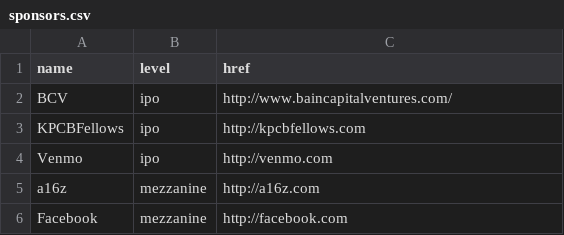
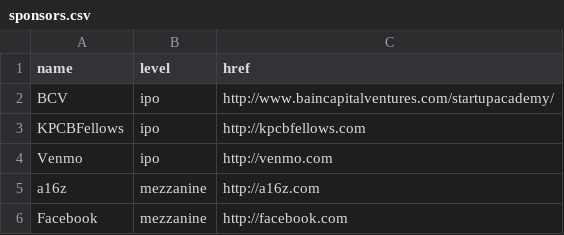
Before and after one commit to pennapps/spring-2013-website, a CSV file: data/sponsors.csv, drawn as a sheet; only a part is shown.

```diff
--- a/data/sponsors.csv
+++ b/data/sponsors.csv
@@ -1,3 +1,3 @@
 name,level,href
-BCV,ipo,http://www.baincapitalventures.com/
+BCV,ipo,http://www.baincapitalventures.com/startupacademy/
 KPCBFellows,ipo,http://kpcbfellows.com
```
Also changed, not shown: 1 other file.
